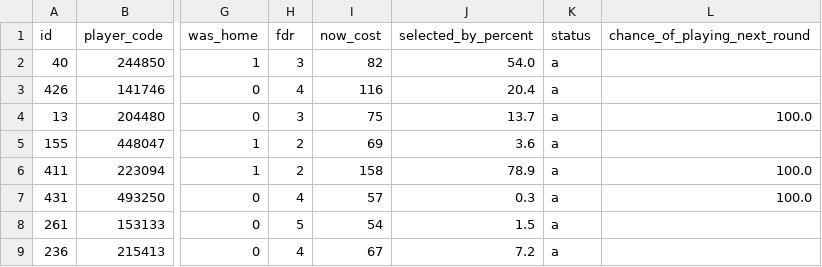
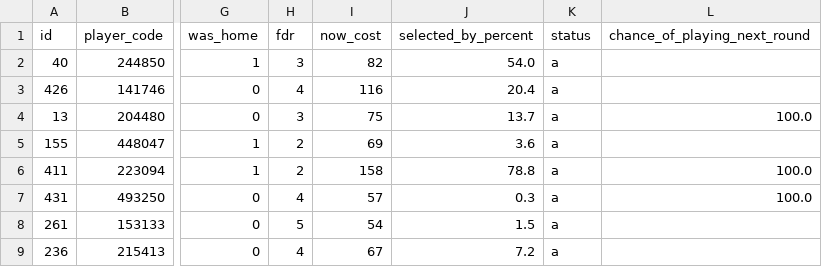
Before and after one commit to PascalAI2024/fplbench, a CSV file: outputs/predictions/gw11_2026-27.csv, drawn as a sheet; only a part is shown, gaps mark what is left out; the diff covers the shown part only; the diff names each change by its address in the sheet, - before the commit and + after, or states it on an @@ line.

```diff
--- a/outputs/predictions/gw11_2026-27.csv
+++ b/outputs/predictions/gw11_2026-27.csv
-J6 (selected_by_percent): 78.9
+J6 (selected_by_percent): 78.8
```
Also changed, not shown: 15 edited cells elsewhere in this file.
